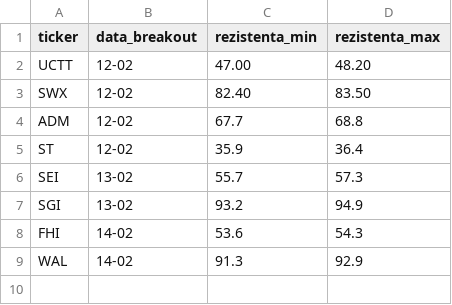
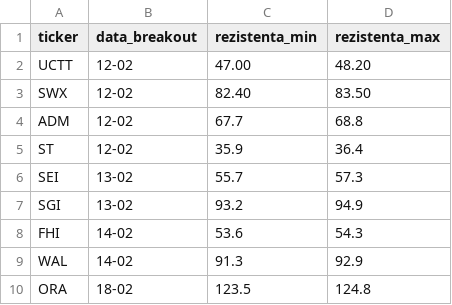
Before and after one commit to floreageo-web/MrTrade, a CSV file: watchlist_manual.csv, drawn as a sheet; the diff names each change by its address in the sheet, - before the commit and + after, or states it on an @@ line.

Commit message:
Update watchlist_manual.csv

```diff
--- a/watchlist_manual.csv
+++ b/watchlist_manual.csv
+row 10: ORA | 18-02 | 123.5 | 124.8
```
